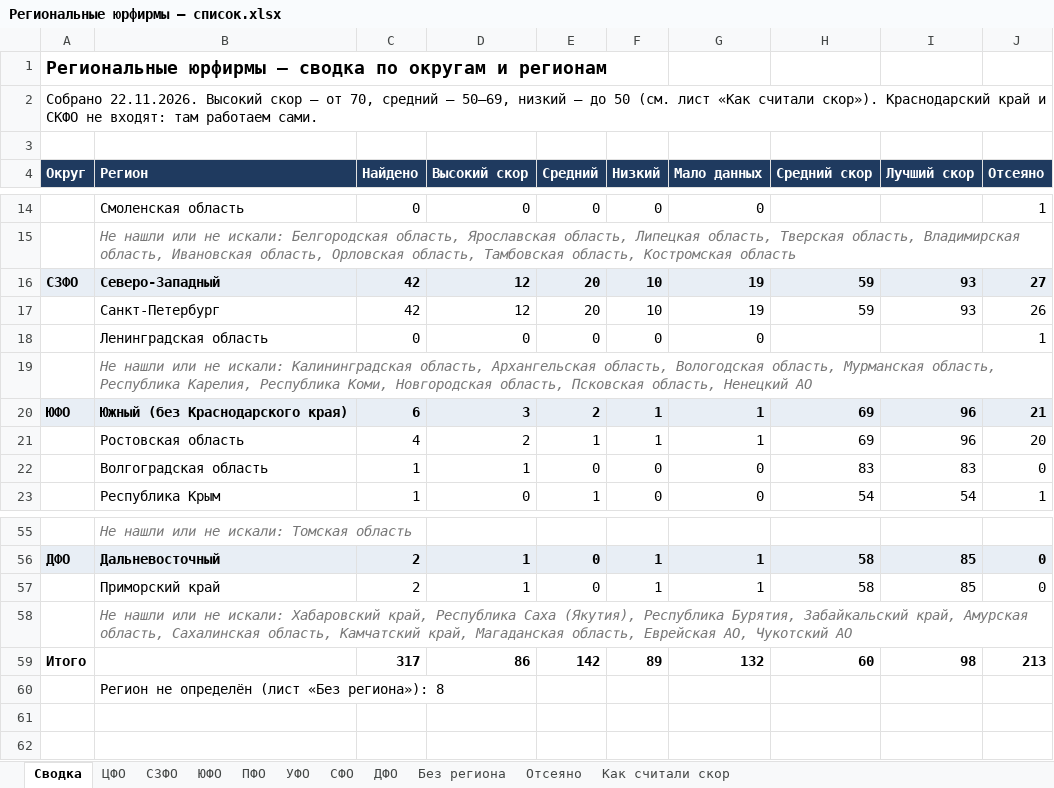
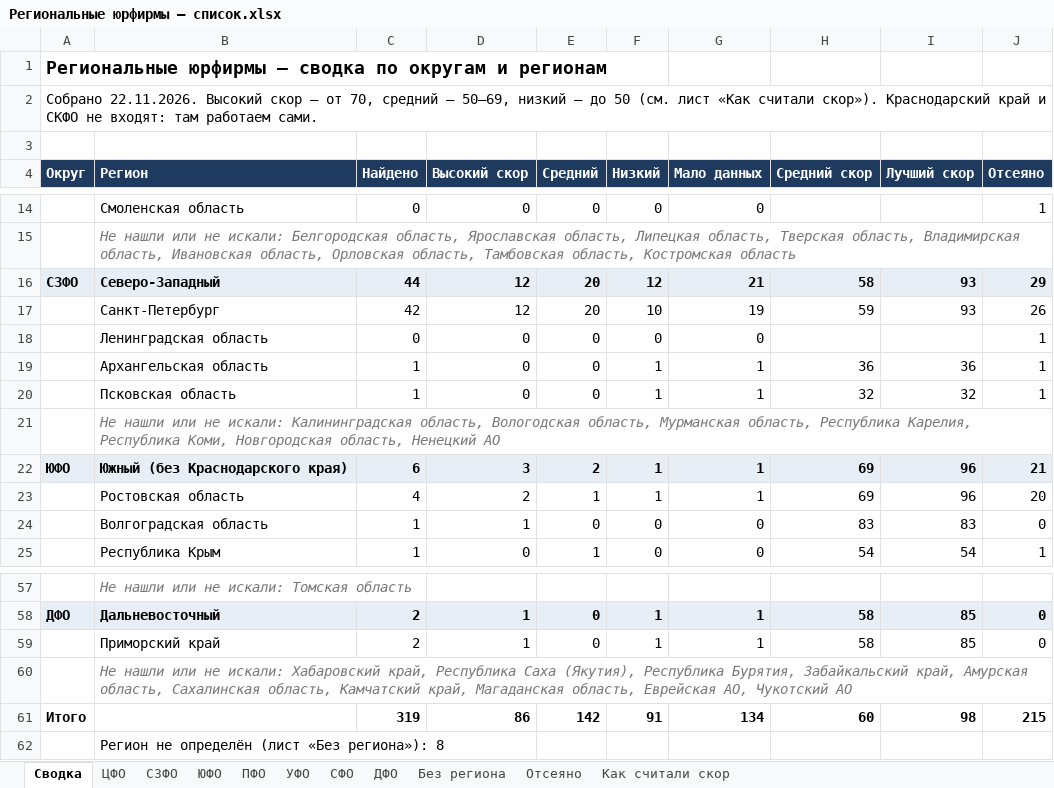
Before and after one commit to khokhlovvi/dengiipravo, an Excel workbook: 07 Партнёры/Рассылка региональным юрфирмам/Региональные юрфирмы — список.xlsx, sheet Сводка, drawn as a sheet; only a part is shown, gaps mark what is left out; values as stored, in another font and other column widths than the file's, no borders; addresses are those after the commit; the diff names each change by its address in the sheet, - before the commit and + after, or states it on an @@ line.

Commit message:
Мак: Региональные юрфирмы — список.xlsx

```diff
--- a/07 Партнёры/Рассылка региональным юрфирмам/Региональные юрфирмы — список.xlsx (sheet Сводка)
+++ b/07 Партнёры/Рассылка региональным юрфирмам/Региональные юрфирмы — список.xlsx (sheet Сводка)
-C16 (Найдено): 42
+C16 (Найдено): 44
-F16 (Низкий): 10
+F16 (Низкий): 12
-G16 (Мало данных): 19
+G16 (Мало данных): 21
-H16 (Средний скор): 59
+H16 (Средний скор): 58
-J16 (Отсеяно): 27
+J16 (Отсеяно): 29
+row 19:  | Архангельская область | 1 | 0 | 0 | 1 | 1 | 36 | 36 | 1
+row 20:  | Псковская область | 1 | 0 | 0 | 1 | 1 | 32 | 32 | 1
-B21 (Регион): …Калининградская область, Архангельская область, Вологодская область, Мурманская область, Республика Карелия, Республика Коми, Новгородская область, Псковская область, Ненецкий…
+B21 (Регион): …Калининградская область, Вологодская область, Мурманская область, Республика Карелия, Республика Коми, Новгородская область, Ненецкий…
-C61 (Найдено): 317
+C61 (Найдено): 319
-F61 (Низкий): 89
+F61 (Низкий): 91
-G61 (Мало данных): 132
+G61 (Мало данных): 134
-J61 (Отсеяно): 213
+J61 (Отсеяно): 215
```
Also changed, not shown: sheet СЗФО, sheet Отсеяно, hidden cells.
